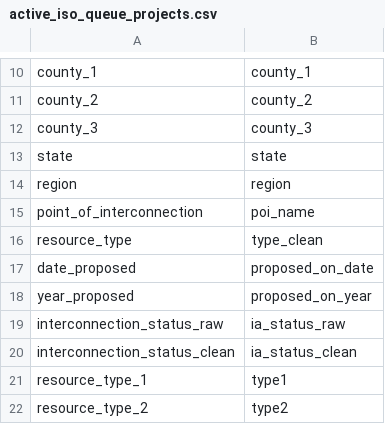
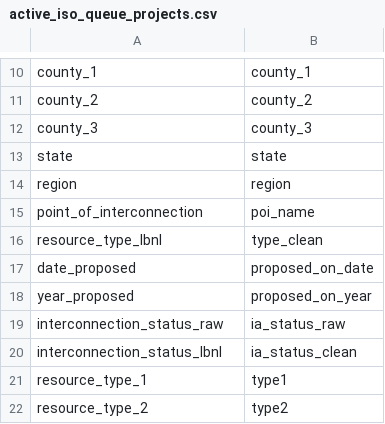
Before and after one commit to deployment-gap-model-education-fund/deployment-gap-model, a CSV file: src/dbcp/package_data/lbnlisoqueues/column_maps/active_iso_queue_projects.csv, drawn as a sheet; only a part is shown, gaps mark what is left out.

```diff
--- a/src/dbcp/package_data/lbnlisoqueues/column_maps/active_iso_queue_projects.csv
+++ b/src/dbcp/package_data/lbnlisoqueues/column_maps/active_iso_queue_projects.csv
@@ -15,3 +15,3 @@ region,region
 point_of_interconnection,poi_name
-resource_type,type_clean
+resource_type_lbnl,type_clean
 date_proposed,proposed_on_date
@@ -19,3 +19,3 @@ year_proposed,proposed_on_year
 interconnection_status_raw,ia_status_raw
-interconnection_status_clean,ia_status_clean
+interconnection_status_lbnl,ia_status_clean
 resource_type_1,type1
```
Also changed, not shown: src/dbcp/package_data/lbnlisoqueues/column_maps/completed_iso_queue_projects.csv, src/dbcp/package_data/lbnlisoqueues/column_maps/withdrawn_iso_queue_projects.csv.
